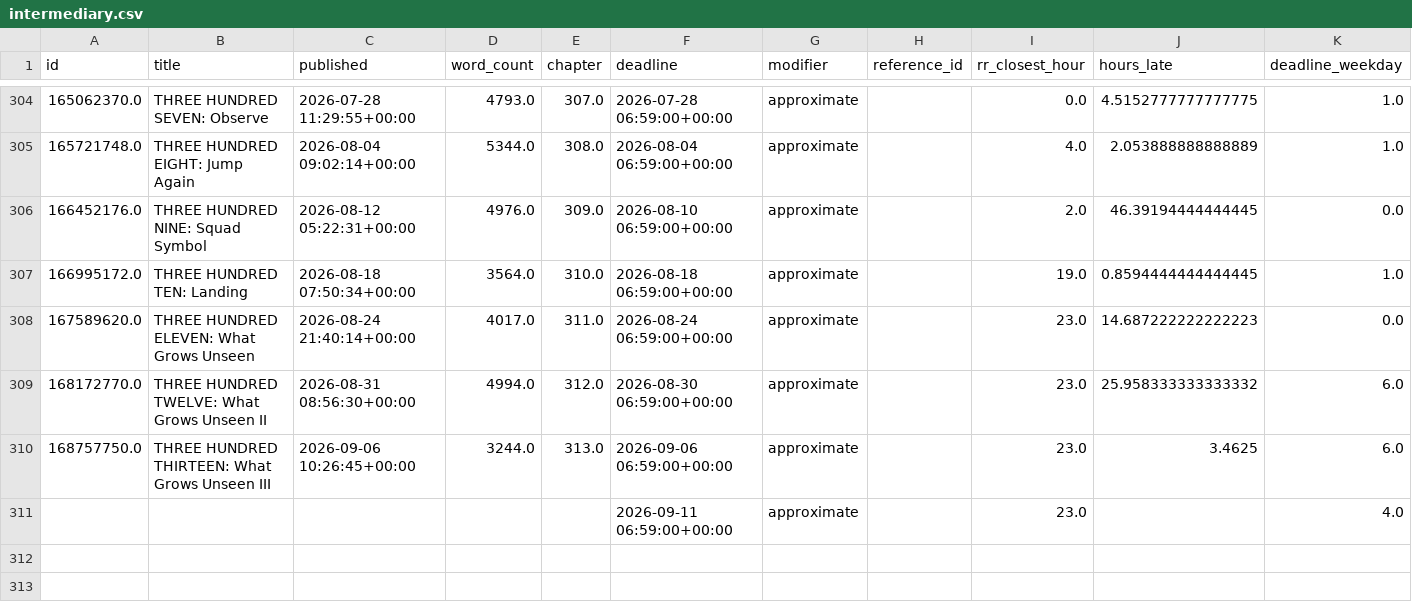
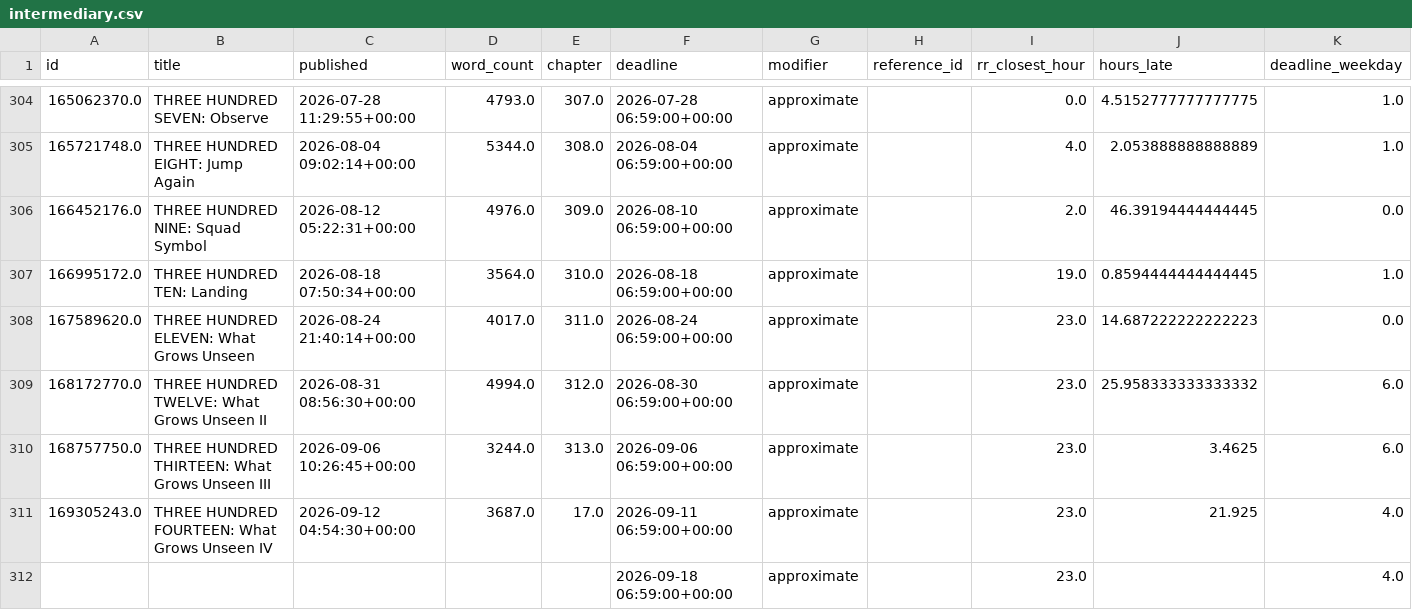
Before and after one commit to SoupMetadata/soup-metadata, a CSV file: data/temp/intermediary.csv, drawn as a sheet; only a part is shown, gaps mark what is left out.

```diff
--- a/data/temp/intermediary.csv
+++ b/data/temp/intermediary.csv
@@ -310,2 +310,3 @@ id,title,published,word_count,chapter,deadline,modifier,reference_id,rr_closest_
 168757750.0,THREE HUNDRED THIRTEEN: What Grows Unseen III,2026-09-06 10:26:45+00:00,3244.0,313.0,2026-09-06 06:59:00+00:00,approximate,,23.0,3.4625,6.0
-,,,,,2026-09-11 06:59:00+00:00,approximate,,23.0,,4.0
+169305243.0,THREE HUNDRED FOURTEEN: What Grows Unseen IV,2026-09-12 04:54:30+00:00,3687.0,17.0,2026-09-11 06:59:00+00:00,approximate,,23.0,21.925,4.0
+,,,,,2026-09-18 06:59:00+00:00,approximate,,23.0,,4.0
```
Also changed, not shown: data/patreon/chapters.csv, data/patreon/deadlines.csv.
